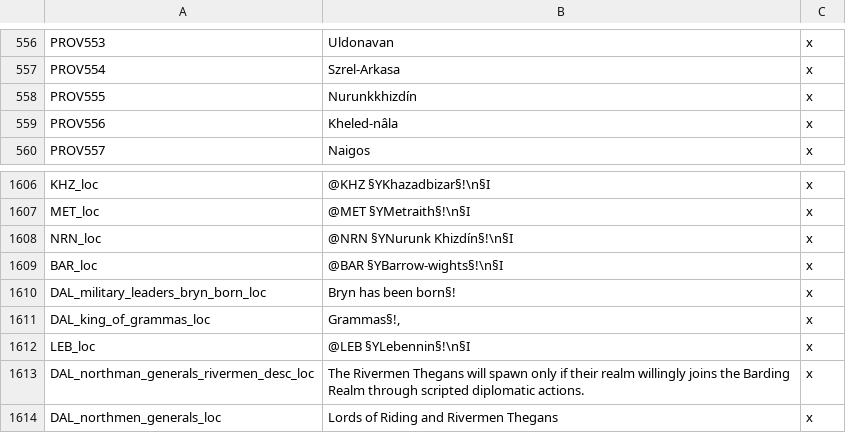
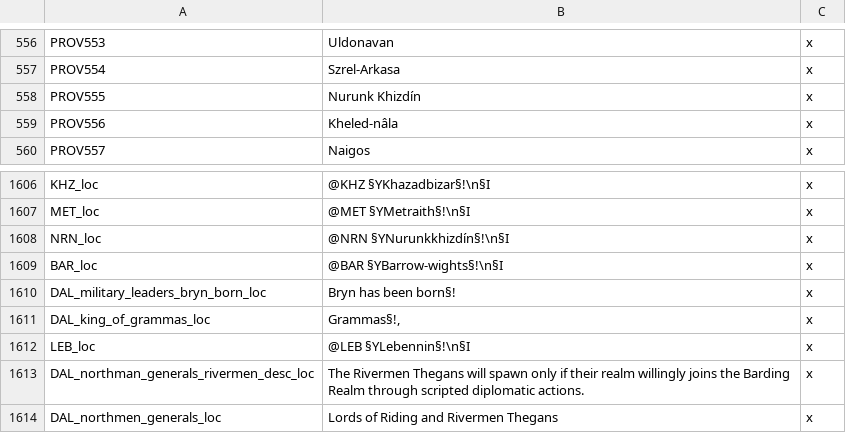
Before and after one commit to The-Third-Age/TTA-Victoria-2, a CSV file: localisation/map.csv, drawn as a sheet; only a part is shown, gaps mark what is left out.

```diff
--- a/localisation/map.csv
+++ b/localisation/map.csv
@@ -557,3 +557,3 @@ PROV553;Uldonavan;x
 PROV554;Szrel-Arkasa;x
-PROV555;Nurunkkhizdín;x
+PROV555;Nurunk Khizdín;x
 PROV556;Kheled-nâla;x
@@ -1607,3 +1607,3 @@ KHZ_loc;@KHZ §YKhazadbizar§!\n§I;x
 MET_loc;@MET §YMetraith§!\n§I;x
-NRN_loc;@NRN §YNurunk Khizdín§!\n§I;x
+NRN_loc;@NRN §YNurunkkhizdín§!\n§I;x
 BAR_loc;@BAR §YBarrow-wights§!\n§I;x
```
Also changed, not shown: map/definition.csv, 13 other files.
